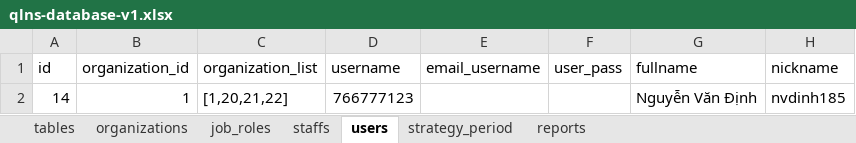
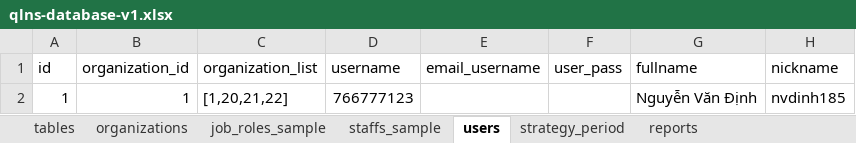
Before and after one commit to nvdinh185/node4-qlns, an Excel workbook: db/excel/qlns-database-v1.xlsx, sheet users, drawn as a sheet; only a part is shown; values as stored, in another font and other column widths than the file's, no borders; the diff names each change by its address in the sheet, - before the commit and + after, or states it on an @@ line.

```diff
--- a/db/excel/qlns-database-v1.xlsx (sheet users)
+++ b/db/excel/qlns-database-v1.xlsx (sheet users)
-sheet tab: job_roles
+sheet tab: job_roles_sample
-sheet tab: staffs
+sheet tab: staffs_sample
-A2 (id): 14
+A2 (id): 1
```
Also changed, not shown: sheet organizations, sheet tables, sheet job_roles_sample, templates/sample-info.xlsx, templates/sample.xlsx, 6 other files.
